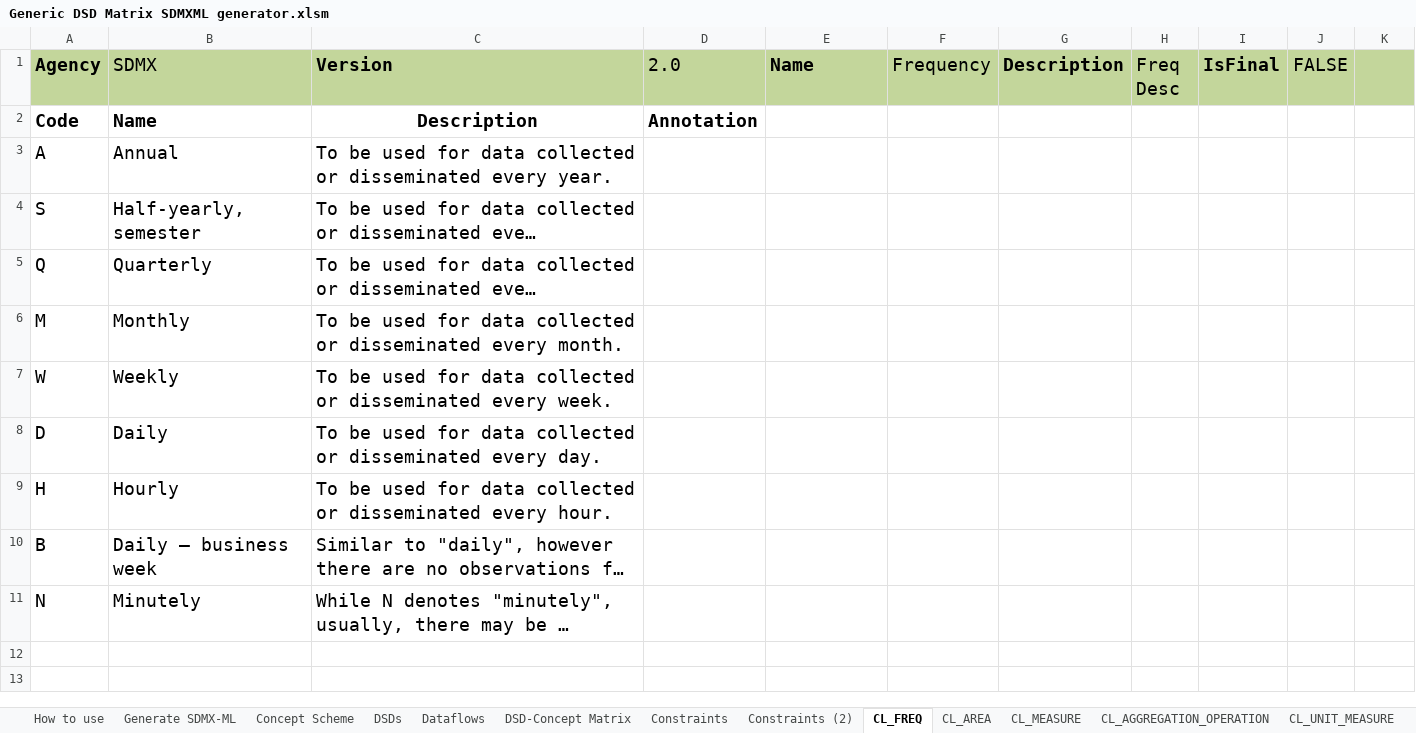
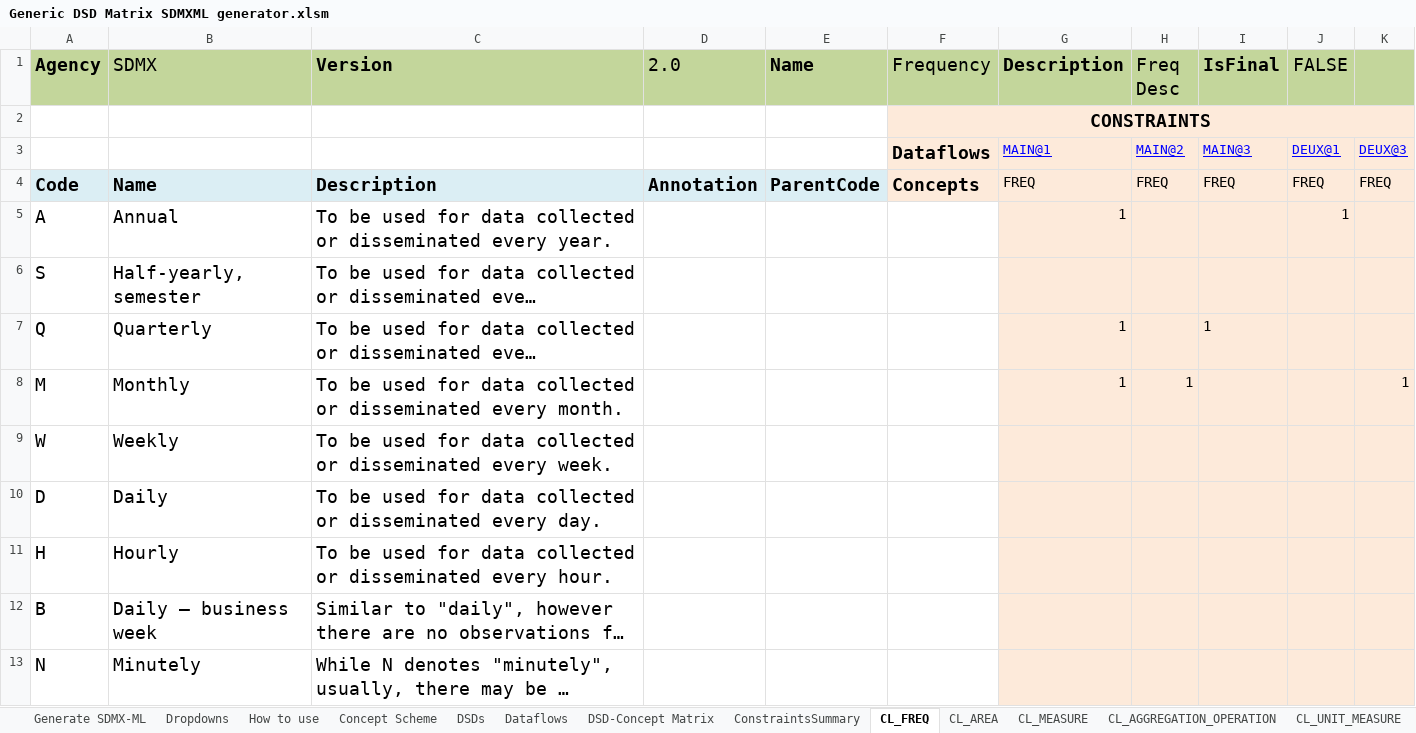
Before and after one commit to OECDSTD/sdmx-matrix-generator, an Excel workbook: Generic DSD Matrix SDMXML generator.xlsm, sheet CL_FREQ, drawn as a sheet; long unchanged cells end in …; values as stored, in another font and other column widths than the file's, no borders; addresses are those after the commit; the diff names each change by its address in the sheet, - before the commit and + after, or states it on an @@ line.

Commit message:
Added dropdown value choices, started ConceptRole, Constraints summary

```diff
--- a/Generic DSD Matrix SDMXML generator.xlsm (sheet CL_FREQ)
+++ b/Generic DSD Matrix SDMXML generator.xlsm (sheet CL_FREQ)
@@ sheet tab hidden: Constraints @@
@@ sheet tab hidden: Constraints (2) @@
+sheet tab: Dropdowns
+sheet tab: ConstraintsSummary
@@ sheet tab order changed: Generate SDMX-ML | Dropdowns | How to use | Concept Scheme | DSDs | Dataflows | DSD-Concept Matrix | ConstraintsSummary | CL_FREQ | CL_AREA | CL_MEASURE | CL_AGGREGATION_OPERATION | CL_UNIT_MEASURE @@
+row 2:  |  |  |  |  | CONSTRAINTS
+row 3:  |  |  |  |  | Dataflows | MAIN@1 | MAIN@2 | MAIN@3 | DEUX@1 | DEUX@3
-A4:E4 fill: none
+A4:E4 fill: #DBEEF4
-C4 alignment: center
+C4 alignment: left
-E4 (Name): (empty)
+E4 (Name): ParentCode
-F4 (Frequency): (empty)
+F4 (Frequency): Concepts
-F4:K4 fill: none
+F4:K4 fill: #FDEADA
-G4 (Description): (empty)
+G4 (Description): FREQ
-H4 (Freq Desc): (empty)
+H4 (Freq Desc): FREQ
-I4 (IsFinal): (empty)
+I4 (IsFinal): FREQ
-J4 (FALSE): (empty)
+J4 (FALSE): FREQ
-K4: (empty)
+K4: FREQ
-G5 (Description): (empty)
+G5 (Description): 1
-G5:K13 fill: none
+G5:K13 fill: #FDEADA
-J5 (FALSE): (empty)
+J5 (FALSE): 1
-G7:G8 (Description): (empty)
+G7:G8 (Description): 1
-I7 (IsFinal): (empty)
+I7 (IsFinal): 1
-H8 (Freq Desc): (empty)
+H8 (Freq Desc): 1
-K8: (empty)
+K8: 1
```
Also changed, not shown: sheet CL_OBS_STATUS, sheet CL_MEASURE, sheet CL_AGGREGATION_OPERATION, sheet CL_AREA, sheet Concept Scheme, sheet CL_UNIT_MEASURE, 8 more sheets, other sheet tabs.
